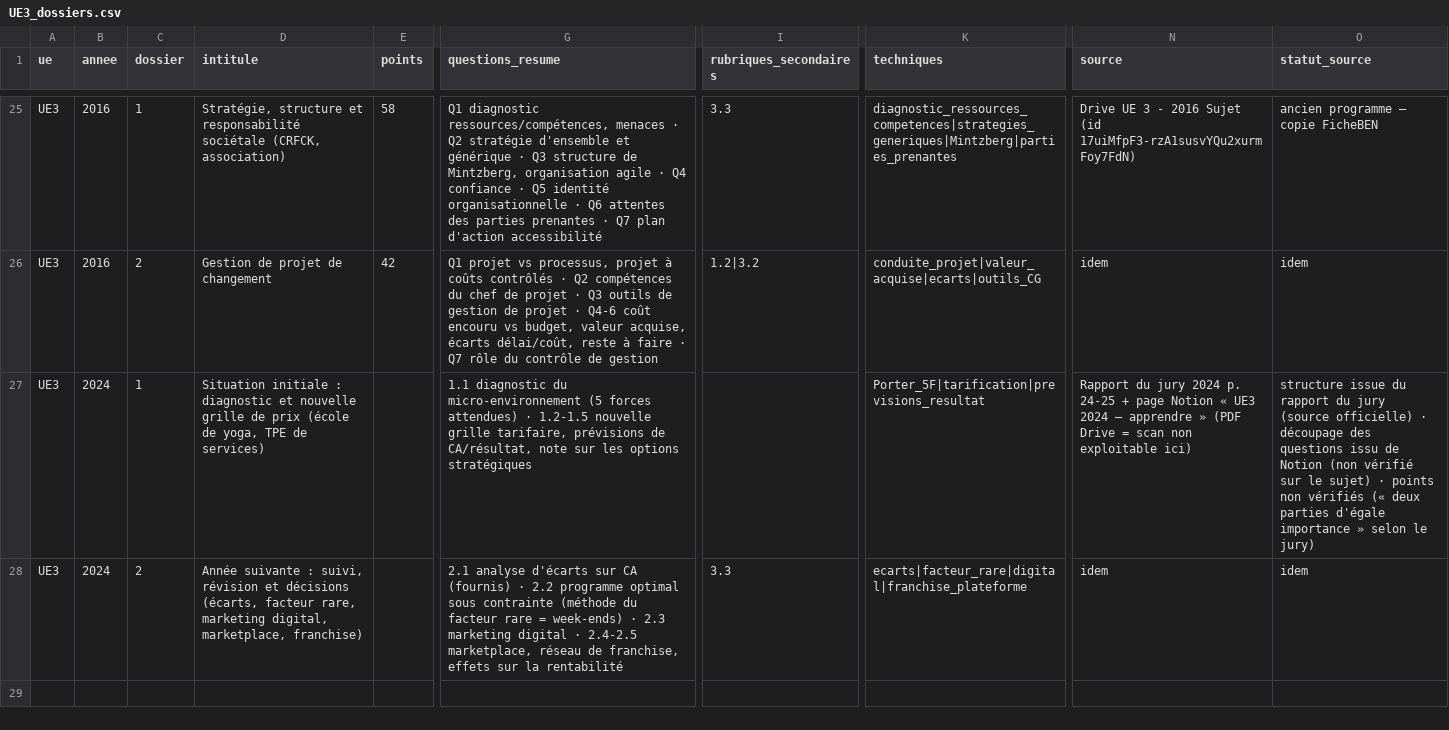
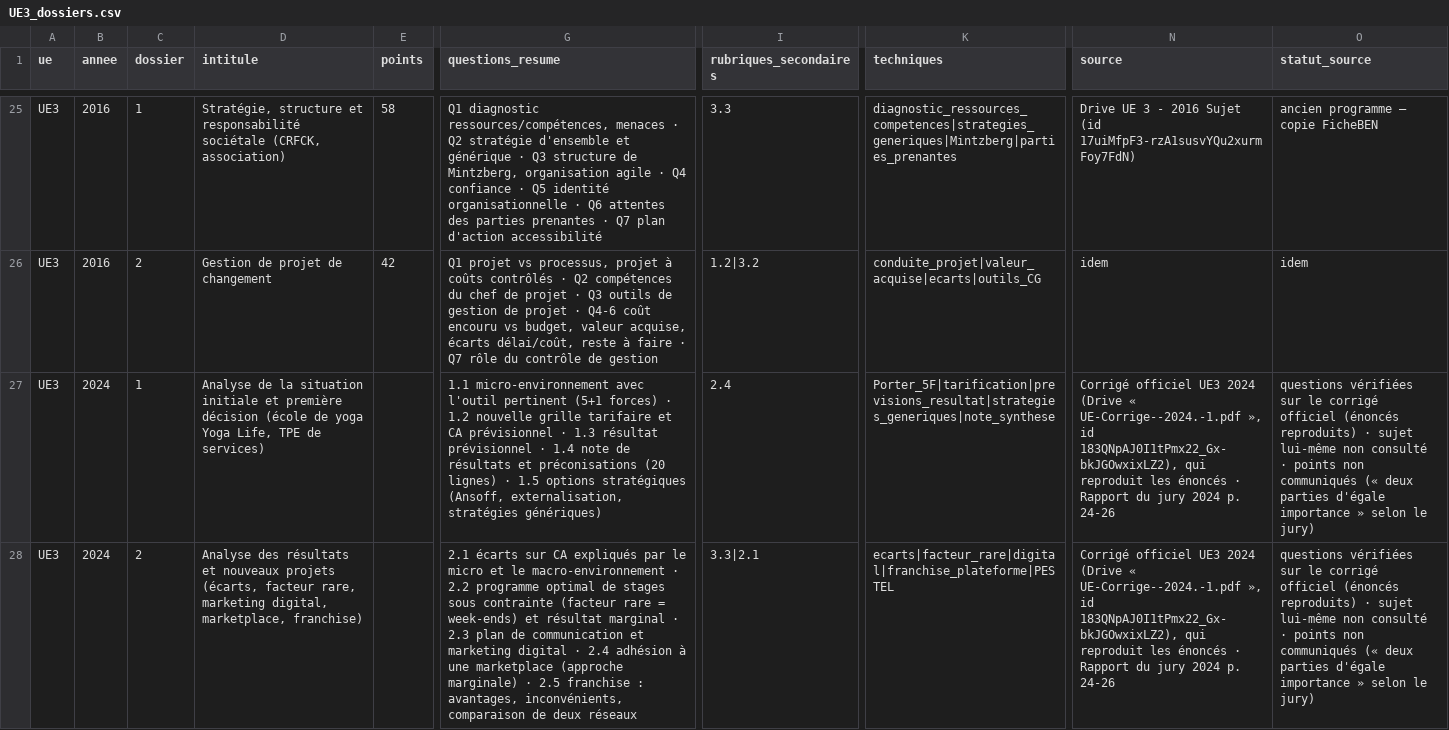
Before and after one commit to Kowhzy/DSCG, a CSV file: DSCG_2026_ANALYSE/02_data/UE3_dossiers.csv, drawn as a sheet; only a part is shown, gaps mark what is left out; the diff names each change by its address in the sheet, - before the commit and + after, or states it on an @@ line.

```diff
--- a/DSCG_2026_ANALYSE/02_data/UE3_dossiers.csv
+++ b/DSCG_2026_ANALYSE/02_data/UE3_dossiers.csv
-D27 (intitule): Situation initiale : diagnostic et nouvelle grille de prix (école de yoga, TPE de…
+D27 (intitule): Analyse de la situation initiale et première décision (école de yoga Yoga Life, TPE de…
-G27 (questions_resume): 1.1 diagnostic du micro-environnement (5 forces attendues) · 1.2-1.5 nouvelle grille tarifaire, prévisions de CA/résultat, note sur les options stratégiques
+G27 (questions_resume): 1.1 micro-environnement avec l'outil pertinent (5+1 forces) · 1.2 nouvelle grille tarifaire et CA prévisionnel · 1.3 résultat prévisionnel · 1.4 note de résultats et préconisations (20 lignes) · 1.5 options stratégiques (Ansoff, externalisation, stratégies génériques)
-I27 (rubriques_secondaires): (empty)
+I27 (rubriques_secondaires): 2.4
-K27 (techniques): Porter_5F|tarification|previsions_resultat
+K27 (techniques): Porter_5F|tarification|previsions_resultat|strategies_generiques|note_synthese
-N27 (source): Rapport du jury 2024 p. 24-25 + page Notion « UE3 2024 — apprendre » (PDF Drive = scan non exploitable ici)
+N27 (source): Corrigé officiel UE3 2024 (Drive « UE-Corrige--2024.-1.pdf », id 183QNpAJ0I1tPmx22_Gx-bkJGOwxixLZ2), qui reproduit les énoncés · Rapport du jury 2024 p. 24-26
-O27 (statut_source): structure issue du rapport du jury (source officielle) · découpage des questions issu de Notion (non vérifié sur le sujet) · points non vérifiés (« deux…
+O27 (statut_source): questions vérifiées sur le corrigé officiel (énoncés reproduits) · sujet lui-même non consulté · points non communiqués (« deux…
-D28 (intitule): Année suivante : suivi, révision et décisions (écarts, facteur…
+D28 (intitule): Analyse des résultats et nouveaux projets (écarts, facteur…
-G28 (questions_resume): 2.1 analyse d'écarts sur CA (fournis) · 2.2 programme optimal sous contrainte (méthode du facteur rare = week-ends) · 2.3 marketing digital · 2.4-2.5 marketplace, réseau de franchise, effets sur la rentabilité
+G28 (questions_resume): 2.1 écarts sur CA expliqués par le micro et le macro-environnement · 2.2 programme optimal de stages sous contrainte (facteur rare = week-ends) et résultat marginal · 2.3 plan de communication et marketing digital · 2.4 adhésion à une marketplace (approche marginale) · 2.5 franchise : avantages, inconvénients, comparaison de deux réseaux
-I28 (rubriques_secondaires): 3.3
+I28 (rubriques_secondaires): 3.3|2.1
-K28 (techniques): ecarts|facteur_rare|digital|franchise_plateforme
+K28 (techniques): ecarts|facteur_rare|digital|franchise_plateforme|PESTEL
-N28 (source): idem
+N28 (source): Corrigé officiel UE3 2024 (Drive « UE-Corrige--2024.-1.pdf », id 183QNpAJ0I1tPmx22_Gx-bkJGOwxixLZ2), qui reproduit les énoncés · Rapport du jury 2024 p. 24-26
-O28 (statut_source): idem
+O28 (statut_source): questions vérifiées sur le corrigé officiel (énoncés reproduits) · sujet lui-même non consulté · points non communiqués (« deux parties d'égale importance » selon le jury)
```
Also changed, not shown: DSCG_2026_ANALYSE/02_data/UE3_attendus_corriges.csv, DSCG_2026_ANALYSE/03_analyses/UE3_sensibilite.csv, 14 other files.
